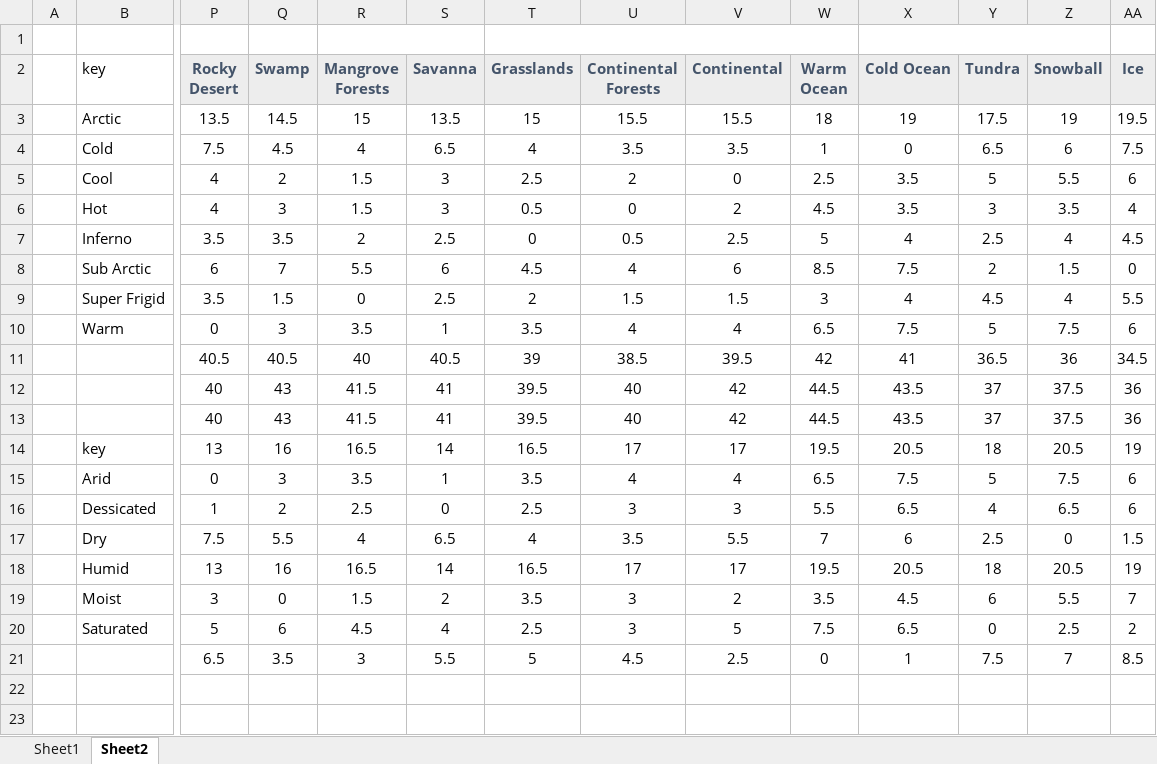
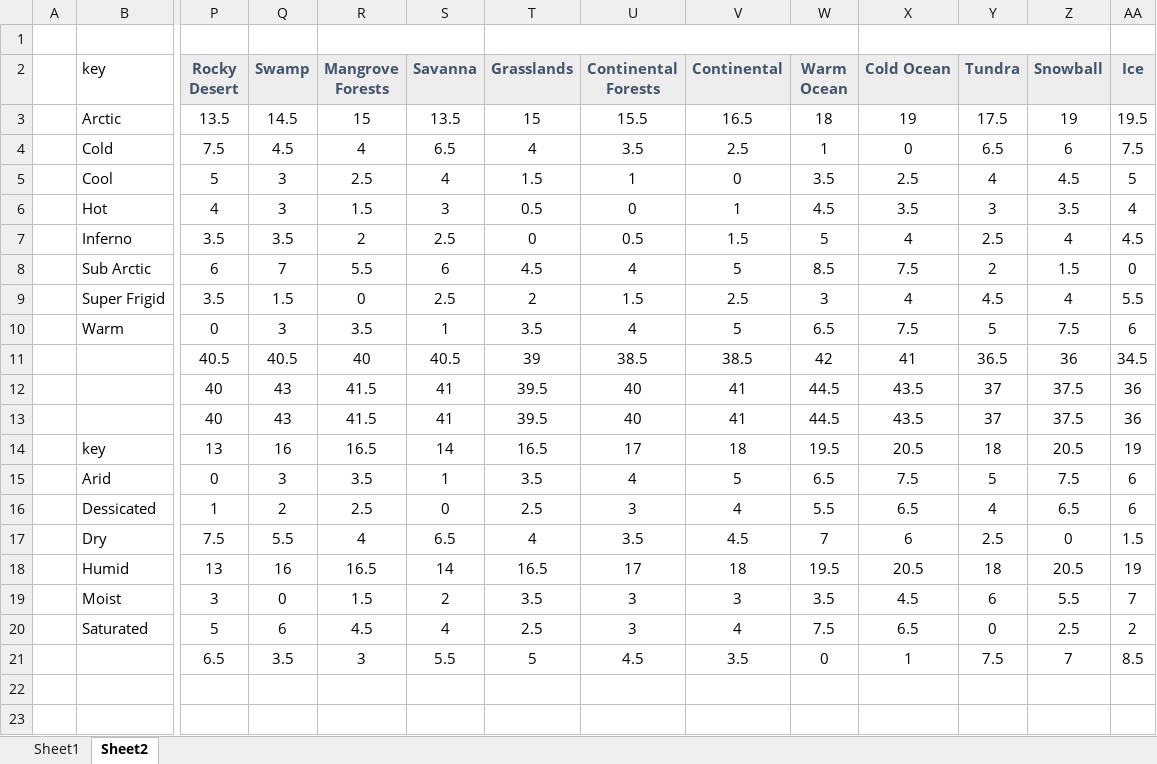
Before and after one commit to lucky-wolf/DW2-XL, an Excel workbook: XL Biomes.xlsm, sheet Sheet2, drawn as a sheet; only a part is shown, gaps mark what is left out; values as stored, in another font and other column widths than the file's, no borders; table styles not drawn; removed rows and columns are numbered as before the commit, all else as after; rows hold the shown columns only; the diff names each change by its address in the sheet, - before the commit and + after, or states it on an @@ line.

```diff
--- a/XL Biomes.xlsm (sheet Sheet2)
+++ b/XL Biomes.xlsm (sheet Sheet2)
-V3 (Continental): 15.5
+V3 (Continental): 16.5
-V4 (Continental): 3.5
+V4 (Continental): 2.5
-row 5:  | Cool | 4 | 2 | 1.5 | 3 | 2.5 | 2 | 0 | 2.5 | 3.5 | 5 | 5.5 | 6
+row 5:  | Cool | 5 | 3 | 2.5 | 4 | 1.5 | 1 | 0 | 3.5 | 2.5 | 4 | 4.5 | 5
-V6 (Continental): 2
+V6 (Continental): 1
-V7 (Continental): 2.5
+V7 (Continental): 1.5
-V8 (Continental): 6
+V8 (Continental): 5
-V9 (Continental): 1.5
+V9 (Continental): 2.5
-V10 (Continental): 4
+V10 (Continental): 5
-V11 (Continental): 39.5
+V11 (Continental): 38.5
-V12:V13 (Continental): 42
+V12:V13 (Continental): 41
-V14 (Continental): 17
+V14 (Continental): 18
-V15 (Continental): 4
+V15 (Continental): 5
-V16 (Continental): 3
+V16 (Continental): 4
-V17 (Continental): 5.5
+V17 (Continental): 4.5
-V18 (Continental): 17
+V18 (Continental): 18
-V19 (Continental): 2
+V19 (Continental): 3
-V20 (Continental): 5
+V20 (Continental): 4
-V21 (Continental): 2.5
+V21 (Continental): 3.5
```
Also changed, not shown: sheet Sheet1, 8 other files.
